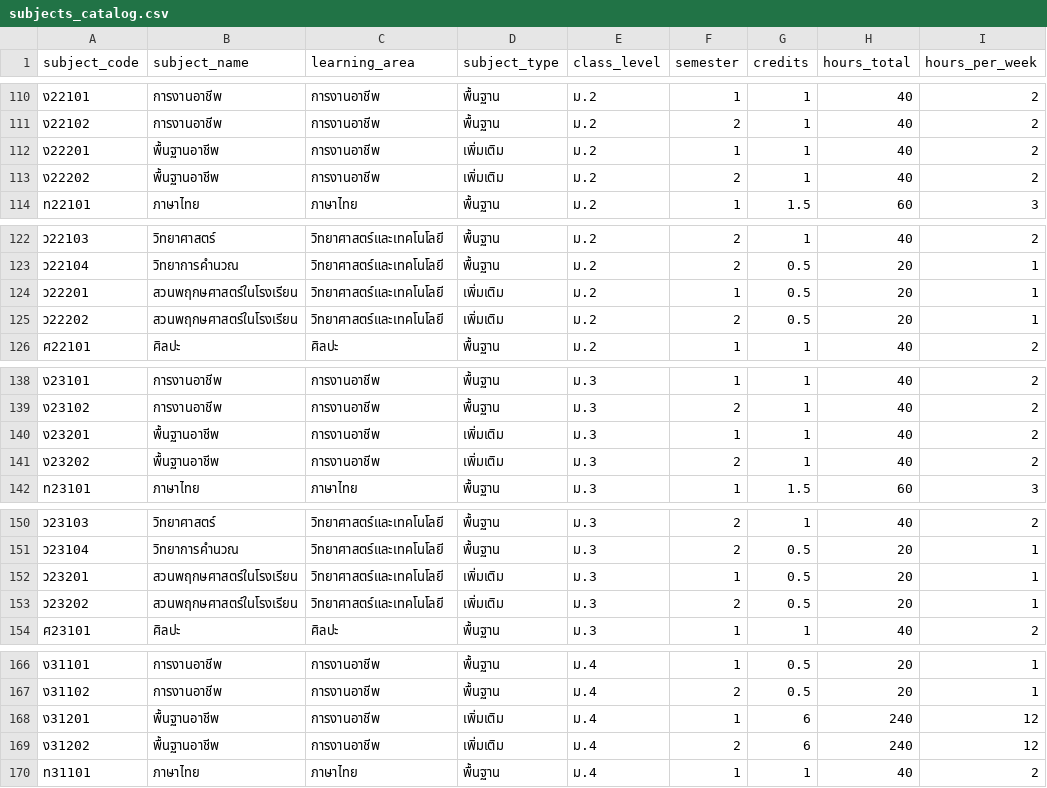
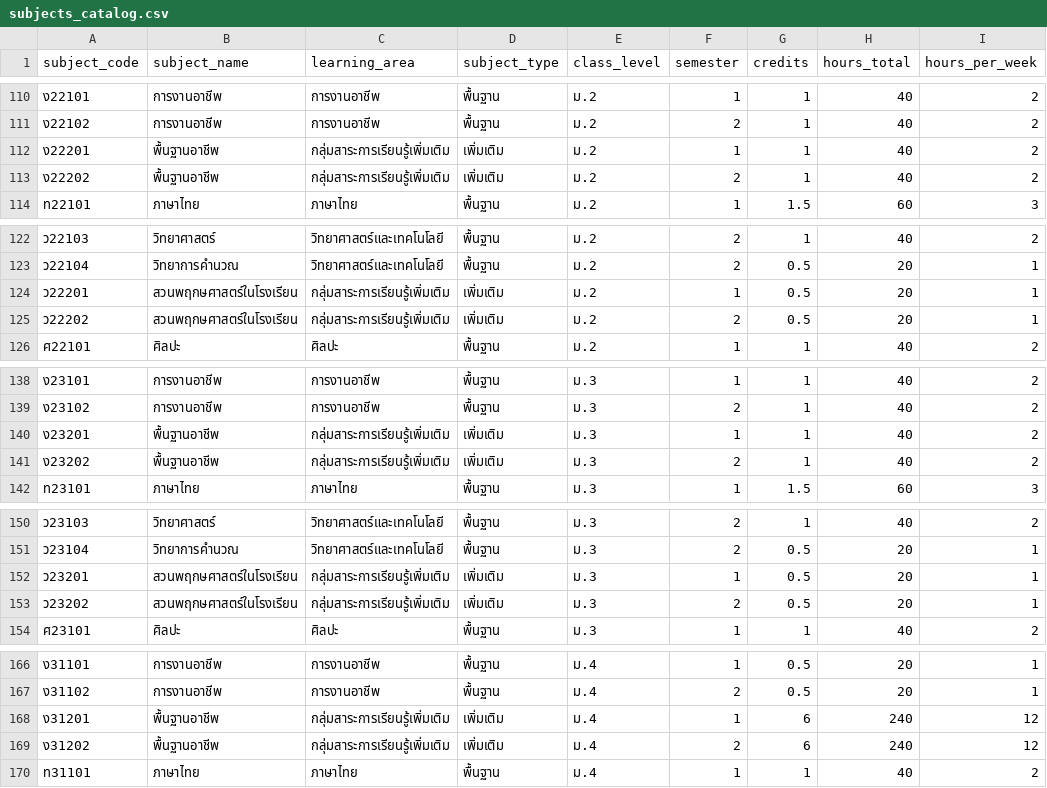
Before and after one commit to thanitrachkul-max/pp5, a CSV file: supabase/seed_source/subjects_catalog.csv, drawn as a sheet; only a part is shown, gaps mark what is left out; the diff covers the shown part only; the diff names each change by its address in the sheet, - before the commit and + after, or states it on an @@ line.

```diff
--- a/supabase/seed_source/subjects_catalog.csv
+++ b/supabase/seed_source/subjects_catalog.csv
-C112:C113 (learning_area): การงานอาชีพ
+C112:C113 (learning_area): กลุ่มสาระการเรียนรู้เพิ่มเติม
-C124:C125 (learning_area): วิทยาศาสตร์และเทคโนโลยี
+C124:C125 (learning_area): กลุ่มสาระการเรียนรู้เพิ่มเติม
-C140:C141 (learning_area): การงานอาชีพ
+C140:C141 (learning_area): กลุ่มสาระการเรียนรู้เพิ่มเติม
-C152:C153 (learning_area): วิทยาศาสตร์และเทคโนโลยี
+C152:C153 (learning_area): กลุ่มสาระการเรียนรู้เพิ่มเติม
-C168:C169 (learning_area): การงานอาชีพ
+C168:C169 (learning_area): กลุ่มสาระการเรียนรู้เพิ่มเติม
```
Also changed, not shown: 3 removed rows, 2 moved rows and 20 edited cells elsewhere in this file, 14 other files.
